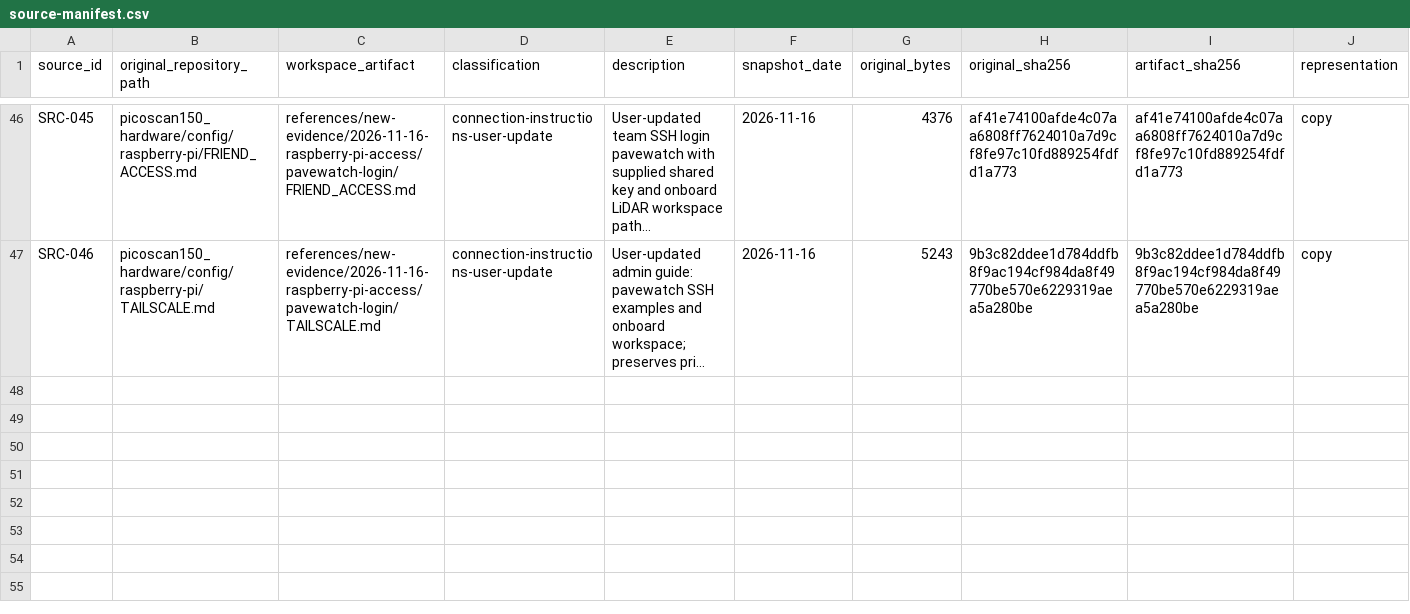
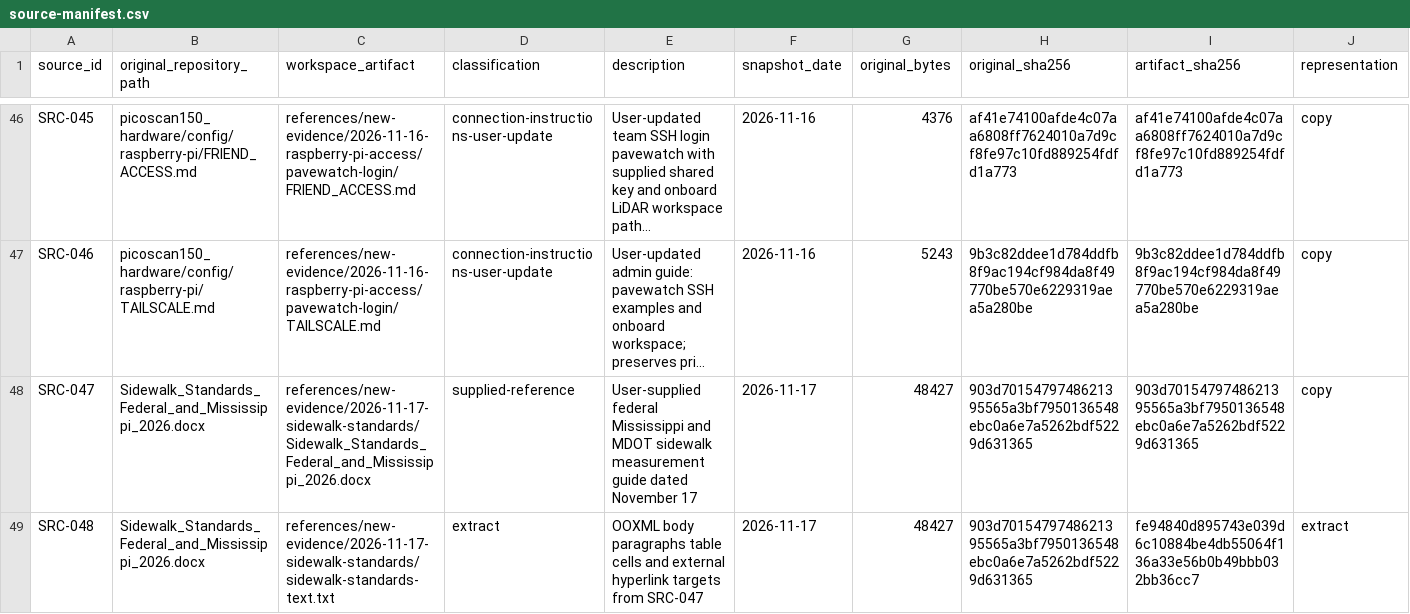
Before and after one commit to Antimony051/approach_design, a CSV file: references/source-manifest.csv, drawn as a sheet; only a part is shown, gaps mark what is left out; long unchanged cells end in …; the diff names each change by its address in the sheet, - before the commit and + after, or states it on an @@ line.

Commit message:
added information about sidewalk laws

```diff
--- a/references/source-manifest.csv
+++ b/references/source-manifest.csv
+row 48: SRC-047 | Sidewalk_Standards_Federal_and_Mississippi_2026.docx | references/new-evidence/2026-11-17-sidewalk-standards/Sidewalk_Standards_Federal_and_Mississippi_2026.docx | supplied-reference | User-supplied federal Mississippi and MDOT sidewalk measurement guide dated November 17 | 2026-11-17 | 48427 | 903d7015479748621395565a3bf7950136548ebc0a6e7a5262bdf5229d631365 | 903d7015479748621395565a3bf7950136548ebc0a6e7a5262bdf5229d631365 | copy
+row 49: SRC-048 | Sidewalk_Standards_Federal_and_Mississippi_2026.docx | references/new-evidence/2026-11-17-sidewalk-standards/sidewalk-standards-text.txt | extract | OOXML body paragraphs table cells and external hyperlink targets from SRC-047 | 2026-11-17 | 48427 | 903d7015479748621395565a3bf7950136548ebc0a6e7a5262bdf5229d631365 | fe94840d895743e039d6c10884be4db55064f136a33e56b0b49bbb032bb36cc7 | extract
```
Also changed, not shown: 9 other files.
